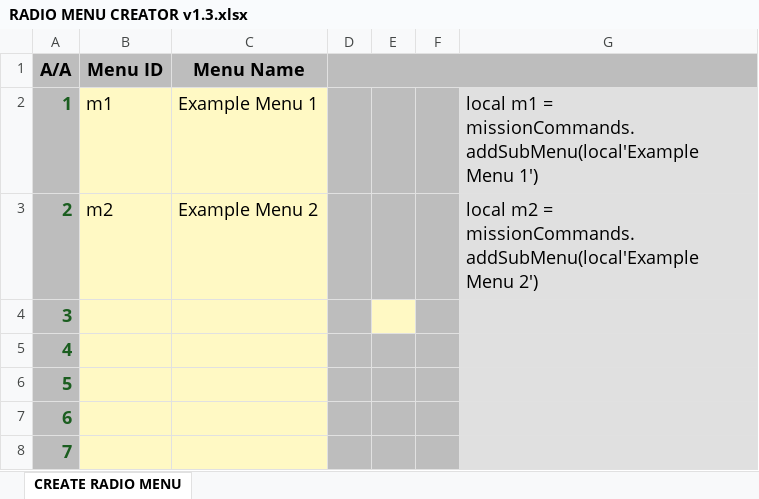
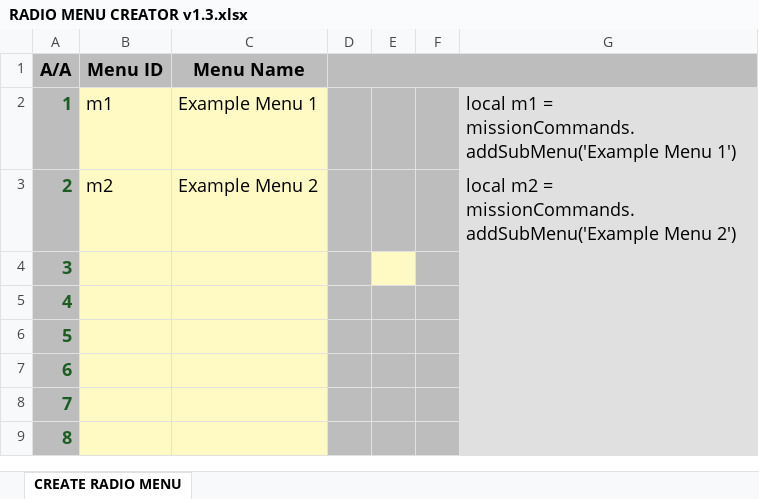
Before and after one commit to astrolavos1998/RADIO-MENU-CREATOR, an Excel workbook: RADIO MENU CREATOR v1.3.xlsx, sheet CREATE RADIO MENU, drawn as a sheet; only a part is shown; the shorter side is filled out with more unchanged rows; values as stored, in another font and other column widths than the file's, no borders; charts and pictures not drawn; the diff covers the shown part only; the diff names each change by its address in the sheet, - before the commit and + after, or states it on an @@ line.

```diff
--- a/RADIO MENU CREATOR v1.3.xlsx (sheet CREATE RADIO MENU)
+++ b/RADIO MENU CREATOR v1.3.xlsx (sheet CREATE RADIO MENU)
-G2: …m1 = missionCommands.addSubMenu(local'Example Menu 1')
+G2: …m1 = missionCommands.addSubMenu('Example Menu 1')
-G3: …m2 = missionCommands.addSubMenu(local'Example Menu 2')
+G3: …m2 = missionCommands.addSubMenu('Example Menu 2')
```
Also changed, not shown: 20 edited cells elsewhere in this sheet, hidden cells, charts or pictures, 5 other files.
